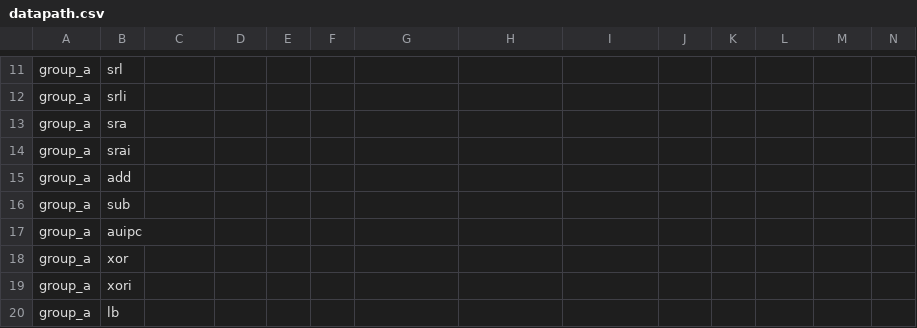
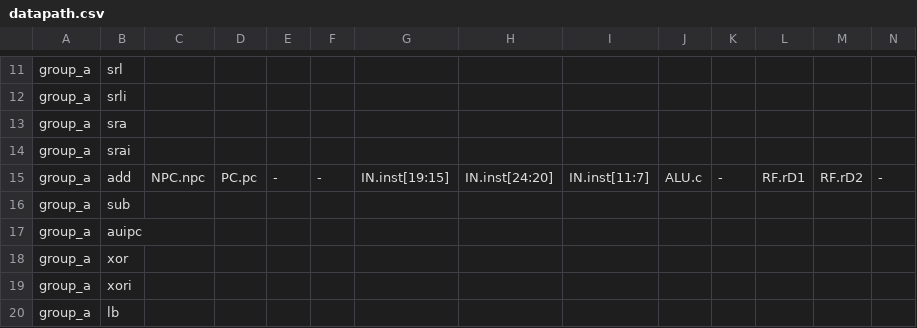
Before and after one commit to doruche/cpu-design-course, a CSV file: design/single_cycle/datapath.csv, drawn as a sheet; only a part is shown, gaps mark what is left out; the diff covers the shown part only; the diff names each change by its address in the sheet, - before the commit and + after, or states it on an @@ line.

```diff
--- a/design/single_cycle/datapath.csv
+++ b/design/single_cycle/datapath.csv
-C15: (empty)
+C15: NPC.npc
-D15: (empty)
+D15: PC.pc
-E15: (empty)
+E15: -
-F15: (empty)
+F15: -
-G15: (empty)
+G15: IN.inst[19:15]
-H15: (empty)
+H15: IN.inst[24:20]
-I15: (empty)
+I15: IN.inst[11:7]
-J15: (empty)
+J15: ALU.c
-K15: (empty)
+K15: -
-L15: (empty)
+L15: RF.rD1
-M15: (empty)
+M15: RF.rD2
-N15: (empty)
+N15: -
```
Also changed, not shown: 3 edited cells elsewhere in this file, design/single_cycle/control_signals.csv, 5 other files.
